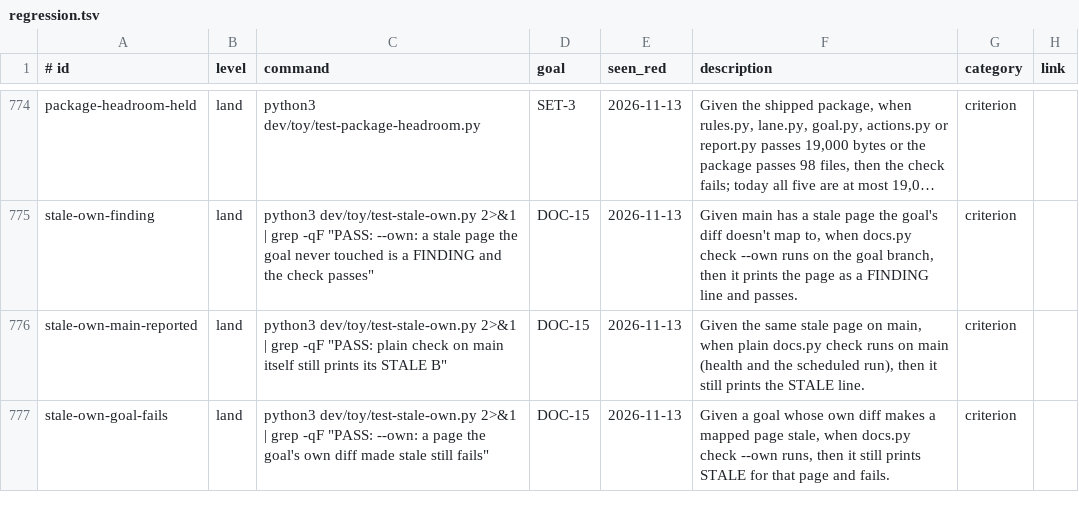
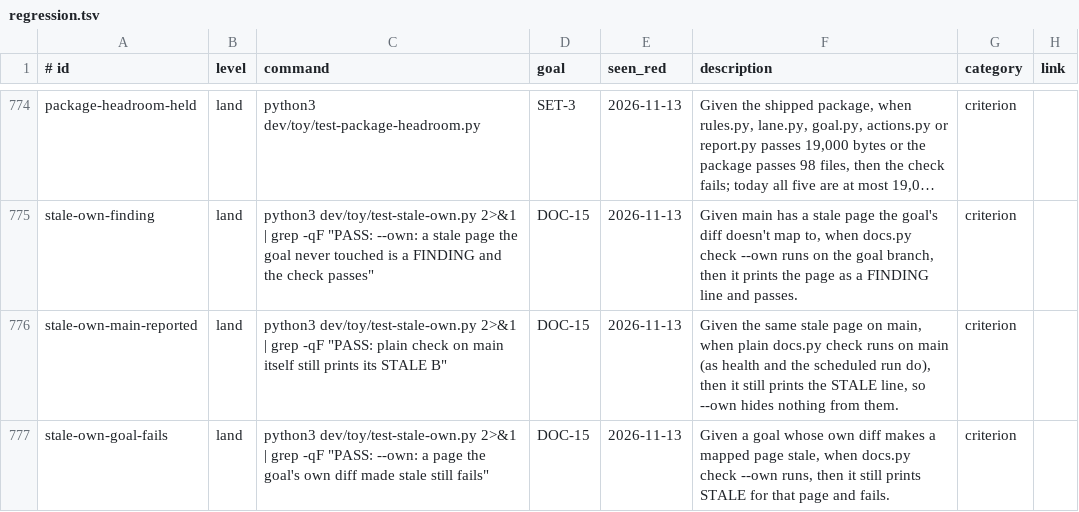
Before and after one commit to jcl2018/agent-workflow-template, a TSV file: .loop/regression.tsv, drawn as a sheet; only a part is shown, gaps mark what is left out; long unchanged cells end in …; the diff names each change by its address in the sheet, - before the commit and + after, or states it on an @@ line.

Commit message:
stale-own control row: say that health and the scheduled run keep the STALE line

```diff
--- a/.loop/regression.tsv
+++ b/.loop/regression.tsv
-F776 (description): …on main (health and the scheduled run), then it still prints the STALE line.
+F776 (description): …on main (as health and the scheduled run do), then it still prints the STALE line, so --own hides nothing from them.
```
Also changed, not shown: 1 other file.
